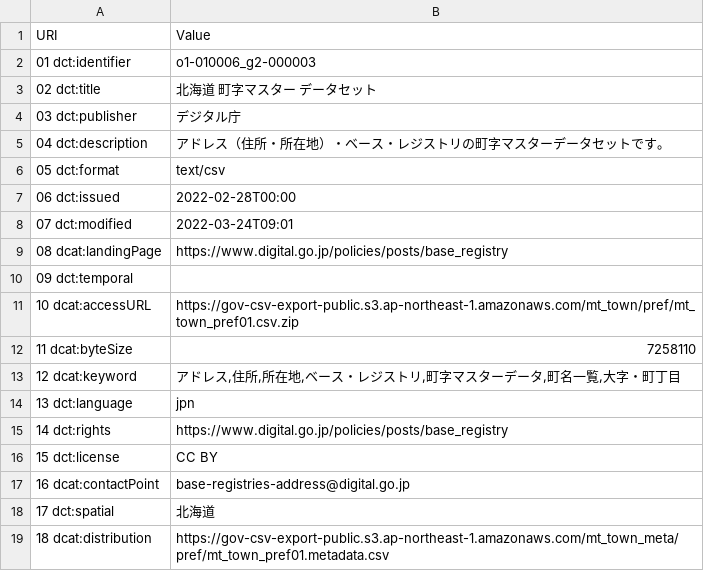
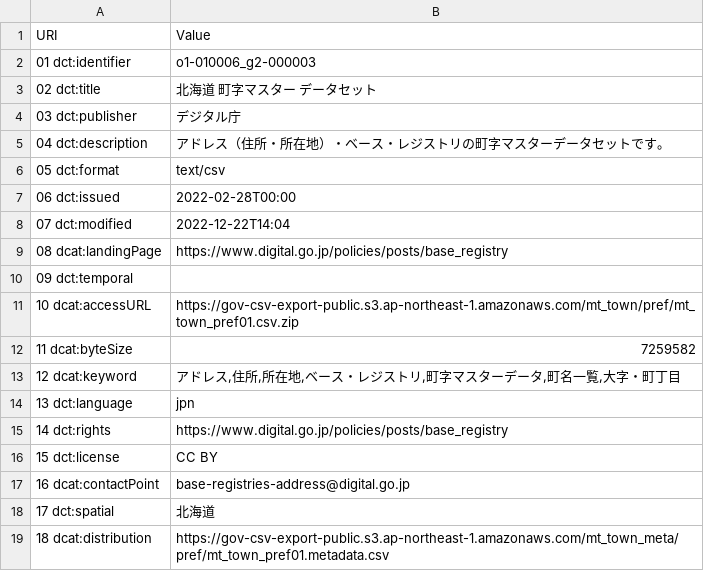
Before and after one commit to zero3kw/abr-mt-town-list, a CSV file: metadata/mt_town_pref01.metadata.csv, drawn as a sheet.

```diff
--- a/metadata/mt_town_pref01.metadata.csv
+++ b/metadata/mt_town_pref01.metadata.csv
@@ -7,3 +7,3 @@ URI,Value
 06 dct:issued,2022-02-28T00:00
-07 dct:modified,2022-03-24T09:01
+07 dct:modified,2022-12-22T14:04
 08 dcat:landingPage,https://www.digital.go.jp/policies/posts/base_registry
@@ -11,3 +11,3 @@ URI,Value
 10 dcat:accessURL,https://gov-csv-export-public.s3.ap-northeast-1.amazonaws.com/mt_town/pref/mt_town_pref01.csv.zip
-11 dcat:byteSize,7258110
+11 dcat:byteSize,7259582
 12 dcat:keyword,"アドレス,住所,所在地,ベース・レジストリ,町字マスターデータ,町名一覧,大字・町丁目"
```
Also changed, not shown: 1 other file.
